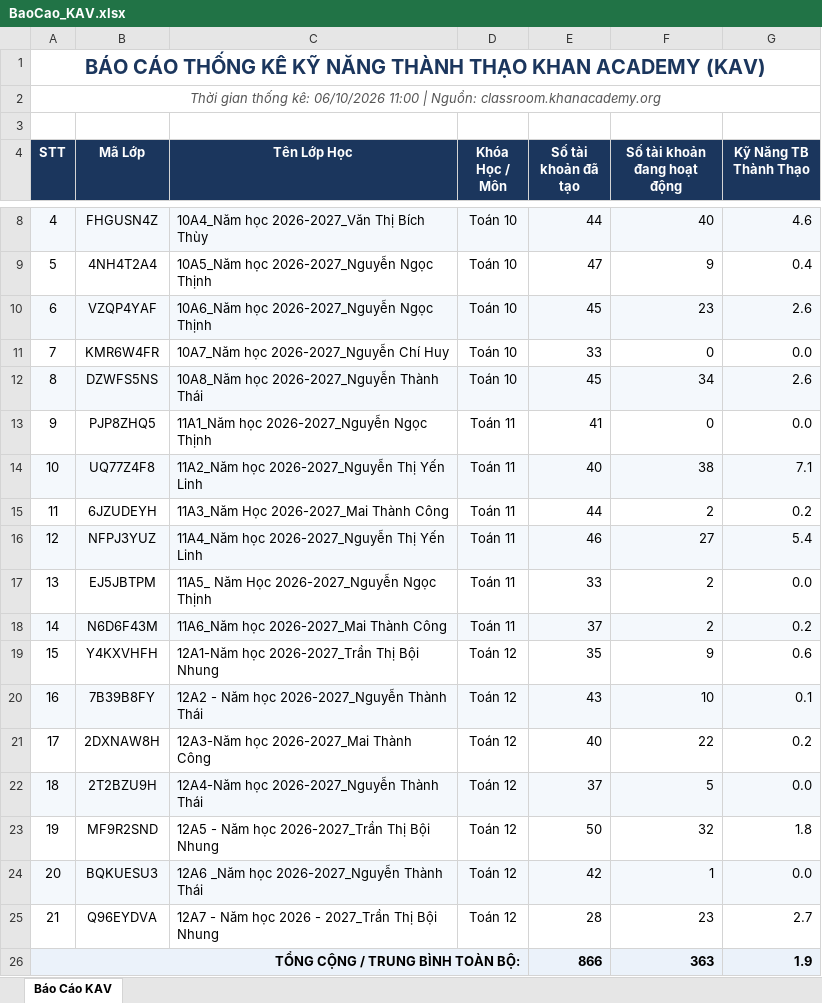
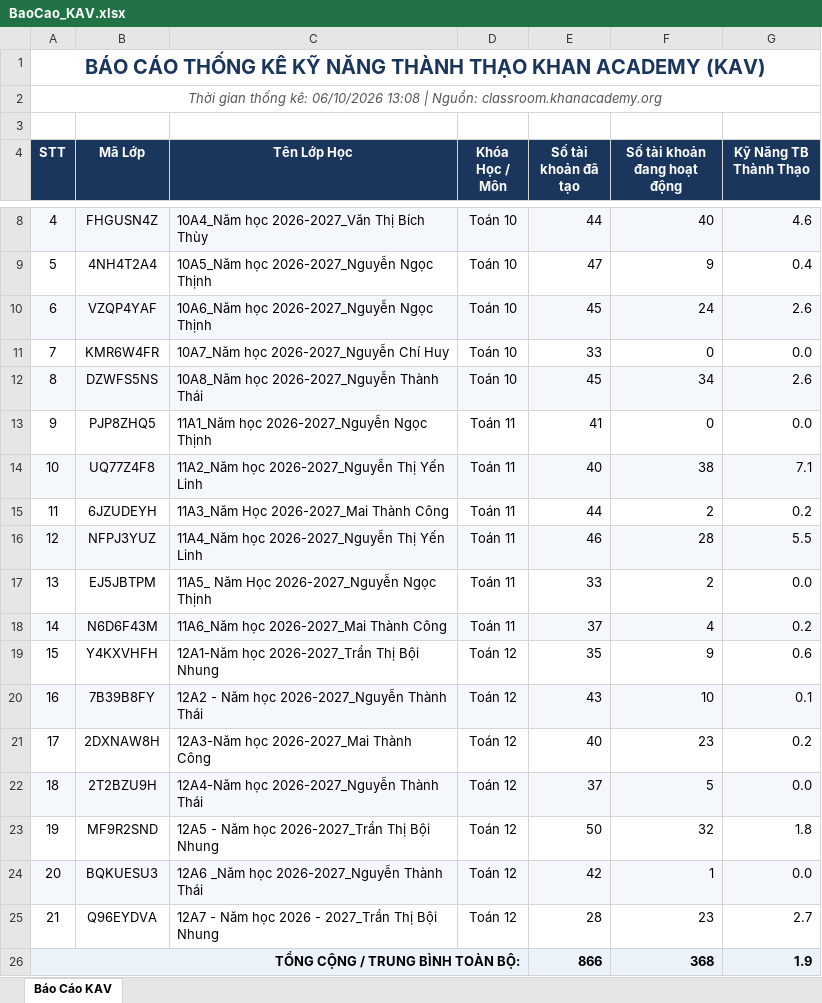
Before and after one commit to thanhthaiagu/kav-report, an Excel workbook: BaoCao_KAV.xlsx, sheet Báo Cáo KAV, drawn as a sheet; only a part is shown, gaps mark what is left out; values as stored, in another font and other column widths than the file's, no borders; the diff names each change by its address in the sheet, - before the commit and + after, or states it on an @@ line.

Commit message:
Cập nhật báo cáo Excel trực tuyến

```diff
--- a/BaoCao_KAV.xlsx (sheet Báo Cáo KAV)
+++ b/BaoCao_KAV.xlsx (sheet Báo Cáo KAV)
-A2 (STT): …kê: 06/10/2026 11:00 | Nguồn:…
+A2 (STT): …kê: 06/10/2026 13:08 | Nguồn:…
-F10 (Số tài khoản đang hoạt động): 23
+F10 (Số tài khoản đang hoạt động): 24
-F16 (Số tài khoản đang hoạt động): 27
+F16 (Số tài khoản đang hoạt động): 28
-G16 (Kỹ Năng TB Thành Thạo): 5.4
+G16 (Kỹ Năng TB Thành Thạo): 5.5
-F18 (Số tài khoản đang hoạt động): 2
+F18 (Số tài khoản đang hoạt động): 4
-F21 (Số tài khoản đang hoạt động): 22
+F21 (Số tài khoản đang hoạt động): 23
-F26 (Số tài khoản đang hoạt động): 363
+F26 (Số tài khoản đang hoạt động): 368
```
